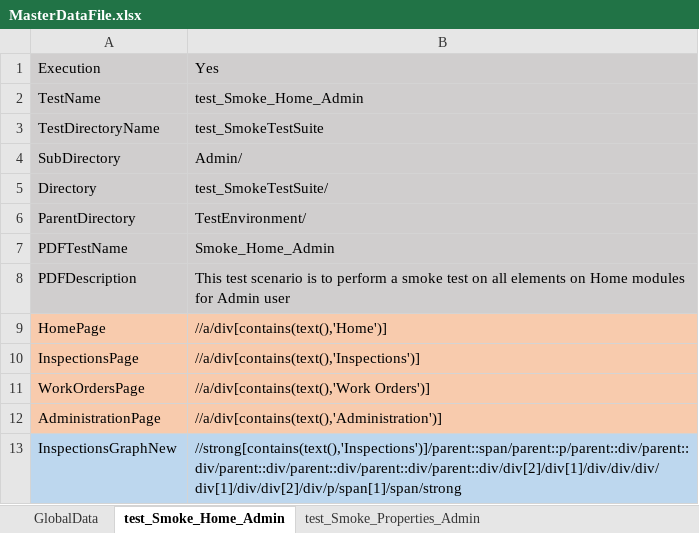
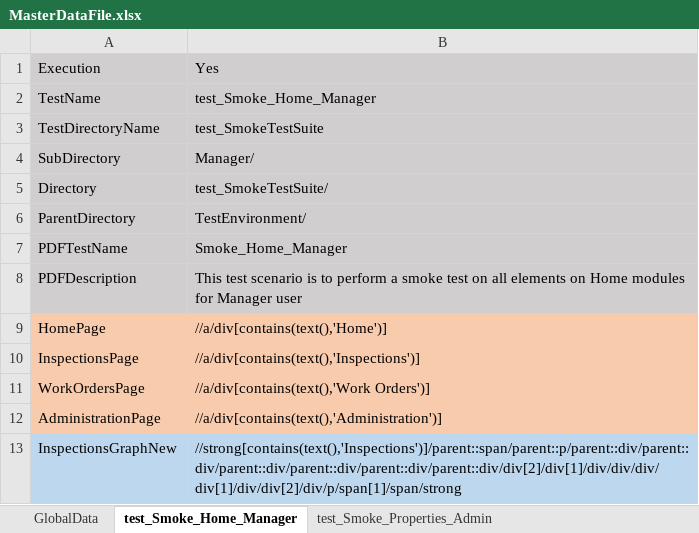
Before and after one commit to Neeraj5690/BCM, an Excel workbook: TestEnvironment/MasterData/MasterDataFile.xlsx, sheet test_Smoke_Home_Manager, drawn as a sheet; only a part is shown; values as stored, in another font and other column widths than the file's, no borders; 1 other sheet too large or unreadable and not compared; the diff names each change by its address in the sheet, - before the commit and + after, or states it on an @@ line.

```diff
--- a/TestEnvironment/MasterData/MasterDataFile.xlsx (sheet test_Smoke_Home_Manager)
+++ b/TestEnvironment/MasterData/MasterDataFile.xlsx (sheet test_Smoke_Home_Manager)
-sheet tab: test_Smoke_Home_Admin
+sheet tab: test_Smoke_Home_Manager
-B2: test_Smoke_Home_Admin
+B2: test_Smoke_Home_Manager
-B4: Admin/
+B4: Manager/
-B7: Smoke_Home_Admin
+B7: Smoke_Home_Manager
-B8: …modules for Admin user
+B8: …modules for Manager user
```
Also changed, not shown: sheet GlobalData, 14 other files.
